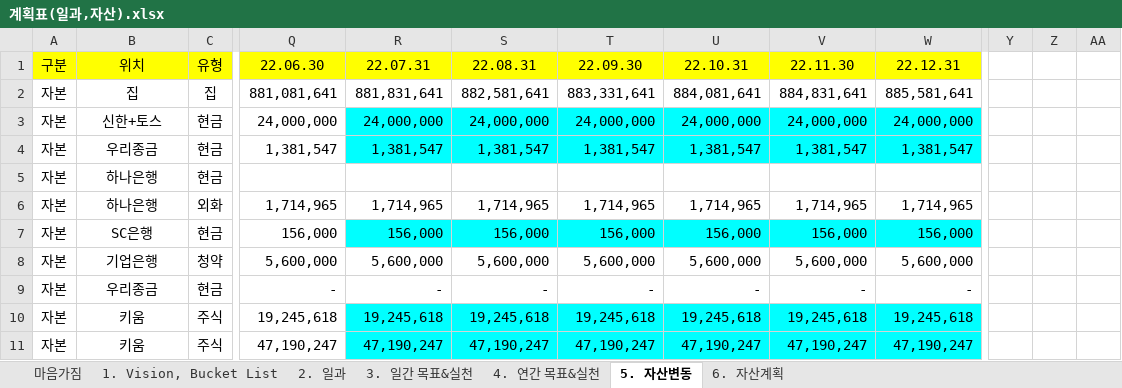
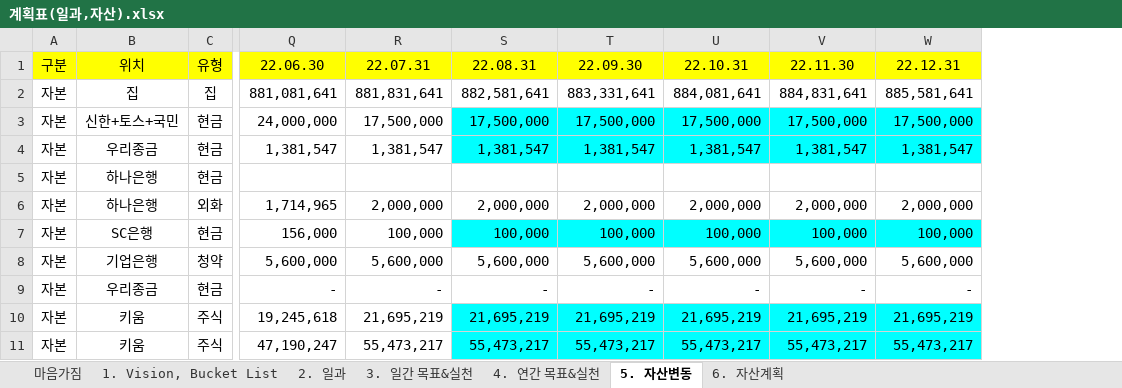
Before and after one commit to chickenjang/continue, an Excel workbook: 계획표(일과,자산).xlsx, sheet 5. 자산변동, drawn as a sheet; only a part is shown, gaps mark what is left out; values as stored, in another font and other column widths than the file's, no borders; 1 other sheet too large or unreadable and not compared; removed rows and columns are numbered as before the commit, all else as after; the diff covers the shown part only; the diff names each change by its address in the sheet, - before the commit and + after, or states it on an @@ line.

```diff
--- a/계획표(일과,자산).xlsx (sheet 5. 자산변동)
+++ b/계획표(일과,자산).xlsx (sheet 5. 자산변동)
-column R, rows 1-11: 22.07.31 | 881,831,641 | 24,000,000 | 1,381,547 |  | 1,714,965 | 156,000 | 5,600,000 | - | 19,245,618 | 47,190,247
+column R, rows 1-11: 22.07.31 | 881,831,641 | 17,500,000 | 1,381,547 |  | 2,000,000 | 100,000 | 5,600,000 | - | 21,695,219 | 55,473,217
-column Y, empty
-column Z, empty
-column AA, empty
-B3: 신한+토스
+B3: 신한+토스+국민
-S3: 24,000,000
+S3: 17,500,000
-T3: 24,000,000
+T3: 17,500,000
-U3: 24,000,000
+U3: 17,500,000
-V3: 24,000,000
+V3: 17,500,000
-W3: 24,000,000
+W3: 17,500,000
-S6: 1,714,965
+S6: 2,000,000
-T6: 1,714,965
+T6: 2,000,000
-U6: 1,714,965
+U6: 2,000,000
-V6: 1,714,965
+V6: 2,000,000
-W6: 1,714,965
+W6: 2,000,000
-S7: 156,000
+S7: 100,000
-T7: 156,000
+T7: 100,000
-U7: 156,000
+U7: 100,000
-V7: 156,000
+V7: 100,000
-W7: 156,000
+W7: 100,000
-S10: 19,245,618
+S10: 21,695,219
-T10: 19,245,618
+T10: 21,695,219
-U10: 19,245,618
+U10: 21,695,219
-V10: 19,245,618
+V10: 21,695,219
-W10: 19,245,618
+W10: 21,695,219
-S11: 47,190,247
+S11: 55,473,217
-T11: 47,190,247
+T11: 55,473,217
-U11: 47,190,247
+U11: 55,473,217
-V11: 47,190,247
+V11: 55,473,217
-W11: 47,190,247
+W11: 55,473,217
```
Also changed, not shown: 17 added rows, 52 removed rows and 35 edited cells elsewhere in this sheet, sheet 2. 일과, sheet 1. Vision, Bucket List, formulas that keep their value, charts or pictures, CAD.xlsx, 영어.xlsx, 3 other files.
